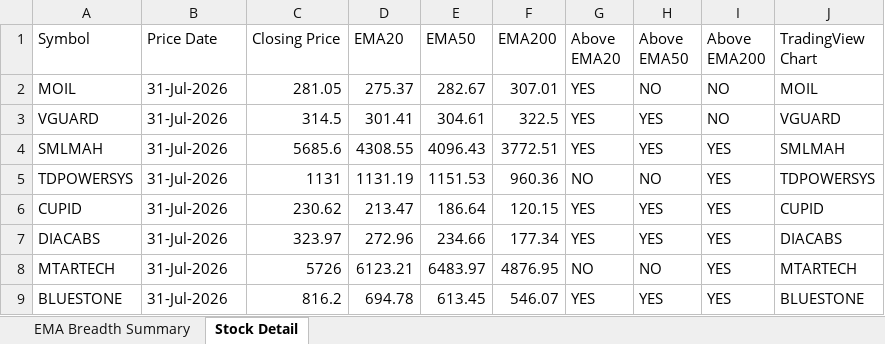
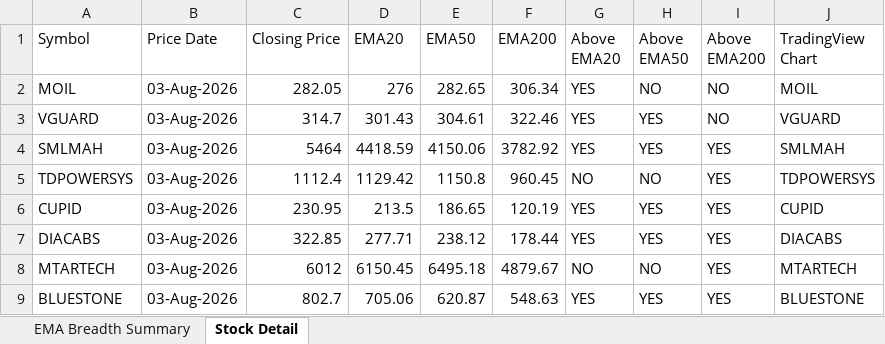
Before and after one commit to nikunj2021/EMA-Screener-, an Excel workbook: Report/EMAReport/Micro_250_ema_breadth.xlsx, sheet Stock Detail, drawn as a sheet; only a part is shown; values as stored, in another font and other column widths than the file's, no cell formats; the diff covers the shown part only; the diff names each change by its address in the sheet, - before the commit and + after, or states it on an @@ line.

```diff
--- a/Report/EMAReport/Micro_250_ema_breadth.xlsx (sheet Stock Detail)
+++ b/Report/EMAReport/Micro_250_ema_breadth.xlsx (sheet Stock Detail)
-B2:B9 (Price Date): 31-Jul-2026
+B2:B9 (Price Date): 03-Aug-2026
-C2 (Closing Price): 281.05
+C2 (Closing Price): 282.05
-D2 (EMA20): 275.37
+D2 (EMA20): 276
-E2 (EMA50): 282.67
+E2 (EMA50): 282.65
-F2 (EMA200): 307.01
+F2 (EMA200): 306.34
-C3 (Closing Price): 314.5
+C3 (Closing Price): 314.7
-D3 (EMA20): 301.41
+D3 (EMA20): 301.43
-F3 (EMA200): 322.5
+F3 (EMA200): 322.46
-C4 (Closing Price): 5685.6
+C4 (Closing Price): 5464
-D4 (EMA20): 4308.55
+D4 (EMA20): 4418.59
-E4 (EMA50): 4096.43
+E4 (EMA50): 4150.06
-F4 (EMA200): 3772.51
+F4 (EMA200): 3782.92
-C5 (Closing Price): 1131
+C5 (Closing Price): 1112.4
-D5 (EMA20): 1131.19
+D5 (EMA20): 1129.42
-E5 (EMA50): 1151.53
+E5 (EMA50): 1150.8
-F5 (EMA200): 960.36
+F5 (EMA200): 960.45
-C6 (Closing Price): 230.62
+C6 (Closing Price): 230.95
-D6 (EMA20): 213.47
+D6 (EMA20): 213.5
-E6 (EMA50): 186.64
+E6 (EMA50): 186.65
-F6 (EMA200): 120.15
+F6 (EMA200): 120.19
-C7 (Closing Price): 323.97
+C7 (Closing Price): 322.85
-D7 (EMA20): 272.96
+D7 (EMA20): 277.71
-E7 (EMA50): 234.66
+E7 (EMA50): 238.12
-F7 (EMA200): 177.34
+F7 (EMA200): 178.44
-C8 (Closing Price): 5726
+C8 (Closing Price): 6012
-D8 (EMA20): 6123.21
+D8 (EMA20): 6150.45
-E8 (EMA50): 6483.97
+E8 (EMA50): 6495.18
-F8 (EMA200): 4876.95
+F8 (EMA200): 4879.67
-C9 (Closing Price): 816.2
+C9 (Closing Price): 802.7
-D9 (EMA20): 694.78
+D9 (EMA20): 705.06
-E9 (EMA50): 613.45
+E9 (EMA50): 620.87
-F9 (EMA200): 546.07
+F9 (EMA200): 548.63
```
Also changed, not shown: 1289 edited cells elsewhere in this sheet, sheet EMA Breadth Summary, cell formats, Report/EMAReport/Micro_250_ema_breadth_history.xlsx, Report/EMAReport/Sectoral_EMA_Analysis.xlsx, 4 other files.
